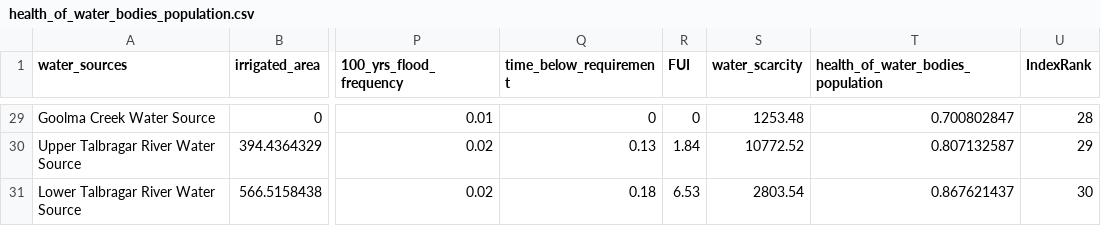
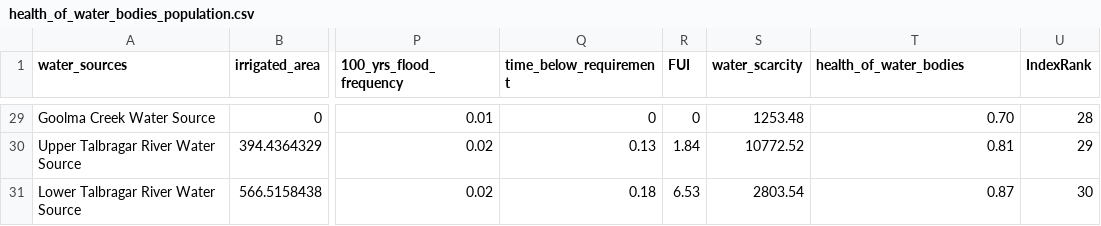
Before and after one commit to justice131/dpi_php, a CSV file: DPI_Integration/data/health_of_water_bodies_population.csv, drawn as a sheet; only a part is shown, gaps mark what is left out; the diff covers the shown part only; the diff names each change by its address in the sheet, - before the commit and + after, or states it on an @@ line.

Commit message:
Change ground water info

```diff
--- a/DPI_Integration/data/health_of_water_bodies_population.csv
+++ b/DPI_Integration/data/health_of_water_bodies_population.csv
-T1: health_of_water_bodies_population
+T1: health_of_water_bodies
-T29 (health_of_water_bodies): 0.700802847
+T29 (health_of_water_bodies): 0.70
-T30 (health_of_water_bodies): 0.807132587
+T30 (health_of_water_bodies): 0.81
-T31 (health_of_water_bodies): 0.867621437
+T31 (health_of_water_bodies): 0.87
```
Also changed, not shown: 27 edited cells elsewhere in this file, DPI_Integration/data/FUI.csv, 2 other files.
